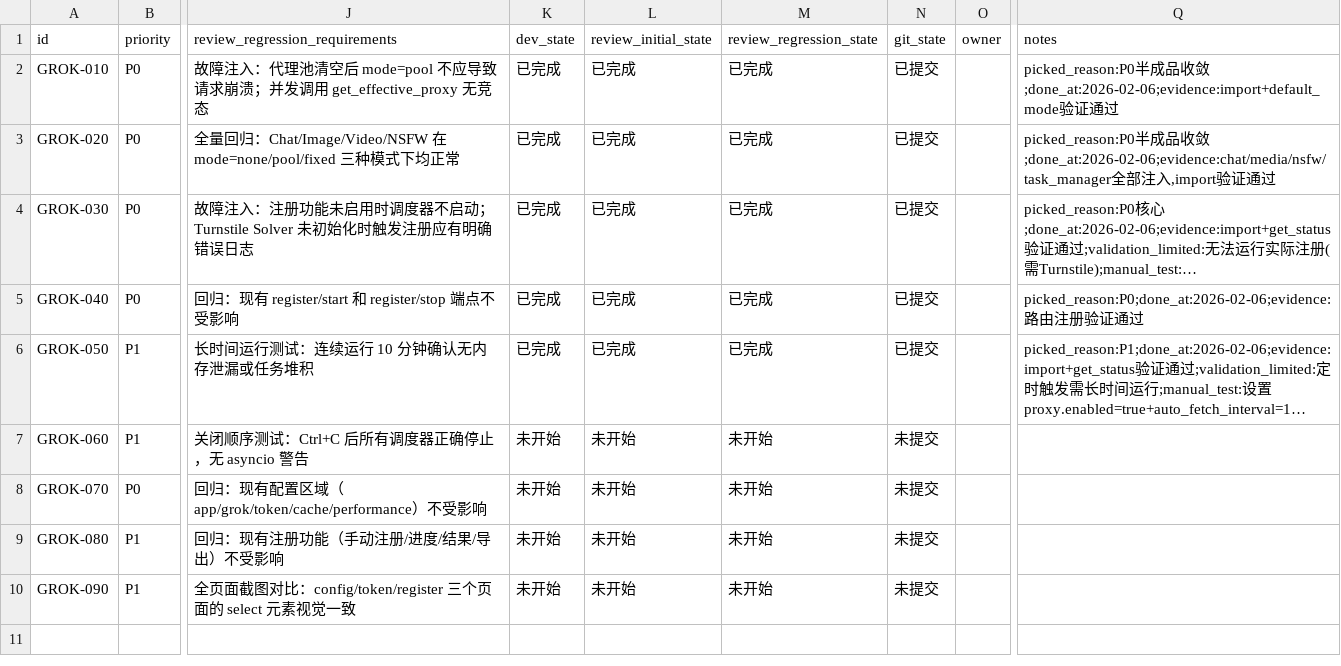
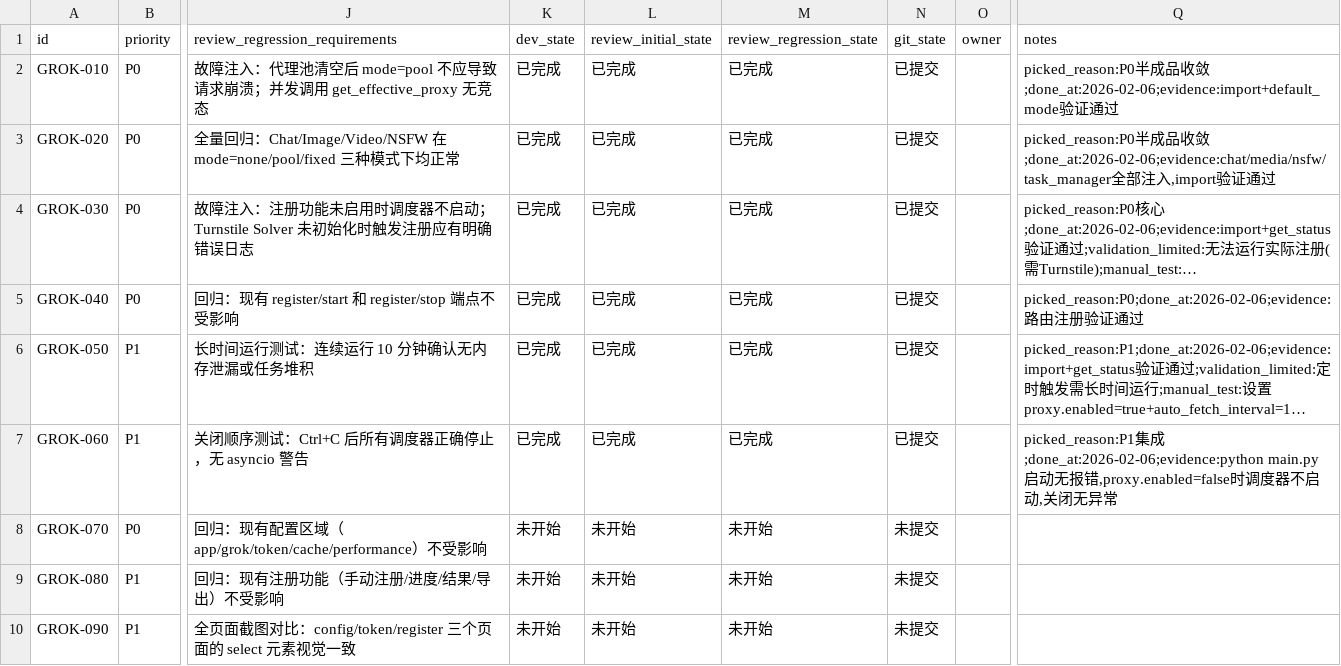
Before and after one commit to XingLingQAQ/grok2api, a CSV file: issues/2026-02-06_14-48-33-proxy-pool-auto-register.csv, drawn as a sheet; only a part is shown, gaps mark what is left out; long unchanged cells end in …; the diff names each change by its address in the sheet, - before the commit and + after, or states it on an @@ line.

```diff
--- a/issues/2026-02-06_14-48-33-proxy-pool-auto-register.csv
+++ b/issues/2026-02-06_14-48-33-proxy-pool-auto-register.csv
-K7 (dev_state): 未开始
+K7 (dev_state): 已完成
-L7 (review_initial_state): 未开始
+L7 (review_initial_state): 已完成
-M7 (review_regression_state): 未开始
+M7 (review_regression_state): 已完成
-N7 (git_state): 未提交
+N7 (git_state): 已提交
-Q7 (notes): (empty)
+Q7 (notes): picked_reason:P1集成;done_at:2026-02-06;evidence:python main.py启动无报错,proxy.enabled=false时调度器不启动,关闭无异常
```
Also changed, not shown: 1 other file.
